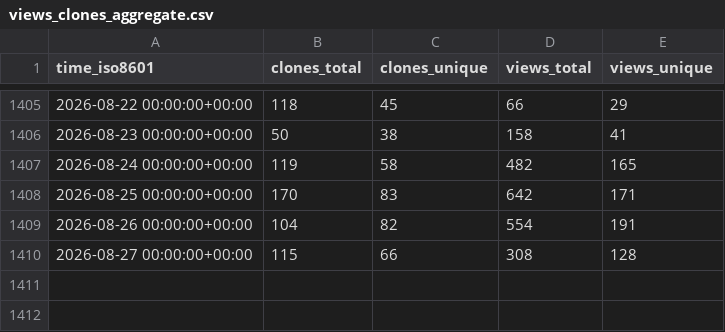
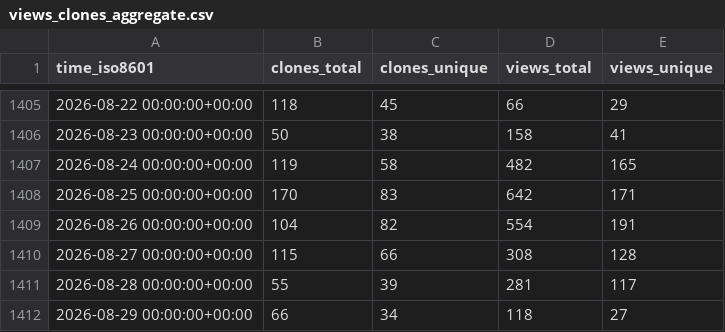
Before and after one commit to jongpie/NebulaLogger, a CSV file: jongpie/NebulaLogger/ghrs-data/views_clones_aggregate.csv, drawn as a sheet; only a part is shown, gaps mark what is left out; the diff names each change by its address in the sheet, - before the commit and + after, or states it on an @@ line.

```diff
--- a/jongpie/NebulaLogger/ghrs-data/views_clones_aggregate.csv
+++ b/jongpie/NebulaLogger/ghrs-data/views_clones_aggregate.csv
+row 1411: 2026-08-28 00:00:00+00:00 | 55 | 39 | 281 | 117
+row 1412: 2026-08-29 00:00:00+00:00 | 66 | 34 | 118 | 27
```
Also changed, not shown: 1 other file.
